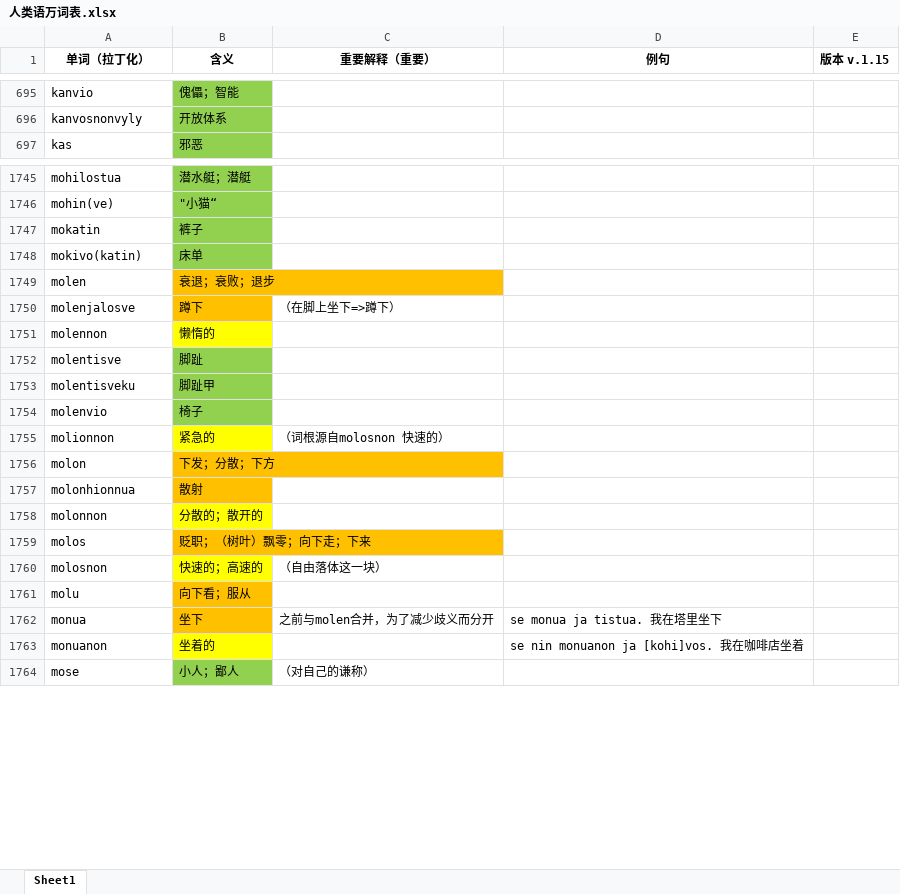
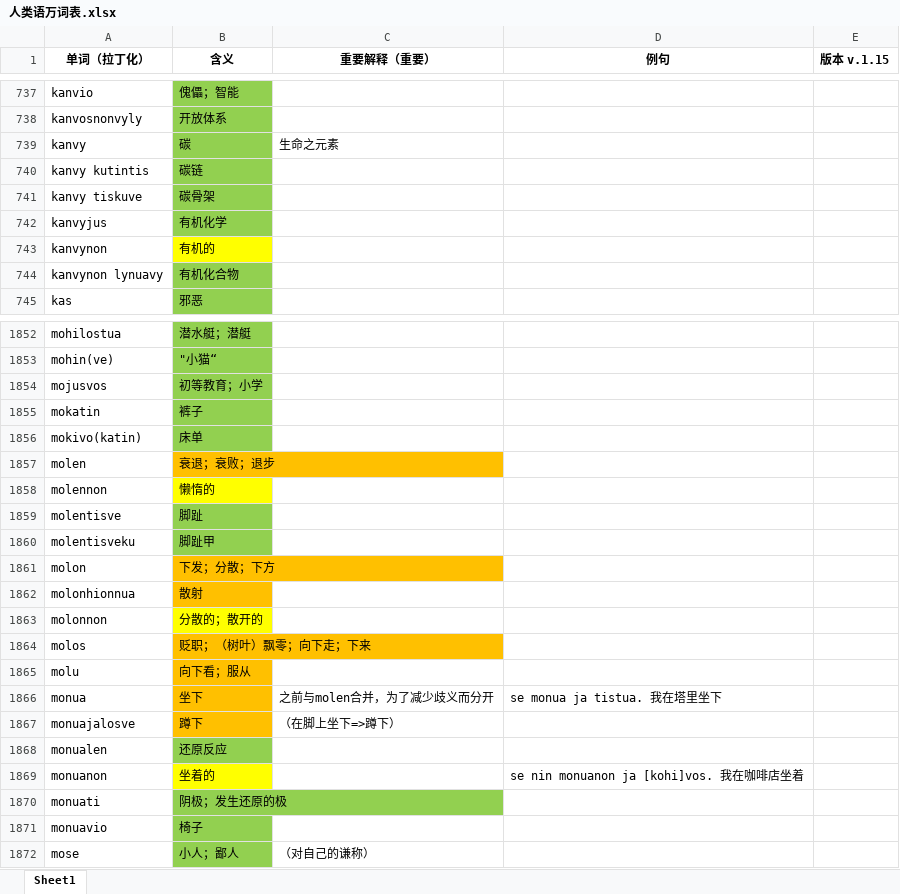
Before and after one commit to Valois-Kuai/vaslanvio, an Excel workbook: file/人类语万词表.xlsx, sheet Sheet1, drawn as a sheet; only a part is shown, gaps mark what is left out; values as stored, in another font and other column widths than the file's, no borders; removed rows and columns are numbered as before the commit, all else as after; the diff covers the shown part only; the diff names each change by its address in the sheet, - before the commit and + after, or states it on an @@ line.

```diff
--- a/file/人类语万词表.xlsx (sheet Sheet1)
+++ b/file/人类语万词表.xlsx (sheet Sheet1)
+row 739: kanvy | 碳 | 生命之元素
+row 740: kanvy kutintis | 碳链
+row 741: kanvy tiskuve | 碳骨架
+row 742: kanvyjus | 有机化学
+row 743: kanvynon | 有机的
+row 744: kanvynon lynuavy | 有机化合物
+row 1854: mojusvos | 初等教育；小学
-row 1750: molenjalosve | 蹲下 | （在脚上坐下=>蹲下）
-row 1754: molenvio | 椅子
-row 1755: molionnon | 紧急的 | （词根源自molosnon 快速的）
-row 1760: molosnon | 快速的；高速的 | （自由落体这一块）
+row 1867: monuajalosve | 蹲下 | （在脚上坐下=>蹲下）
+row 1868: monualen | 还原反应
+row 1870: monuati | 阴极；发生还原的极
+row 1871: monuavio | 椅子
```
Also changed, not shown: 200 added rows, 13 removed rows and 12 edited cells elsewhere in this sheet, 2 other files.
